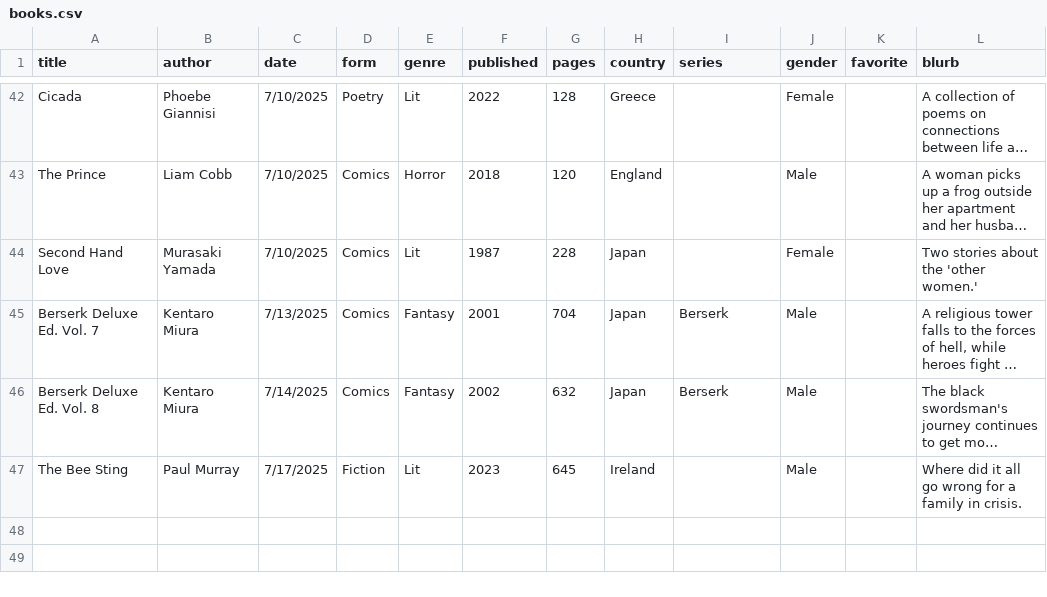
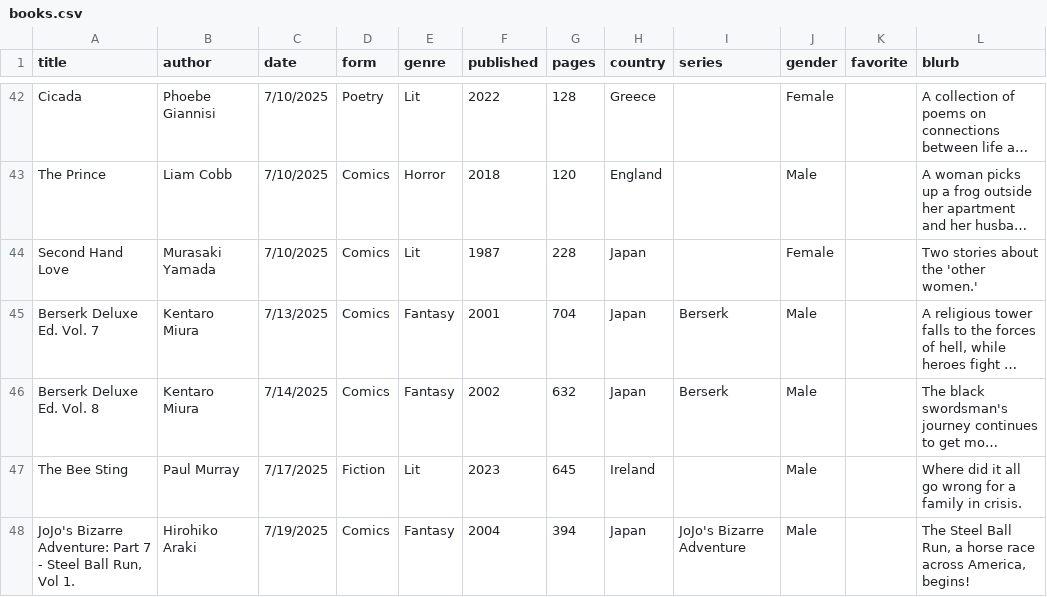
Before and after one commit to carey-james/Reading-List, a CSV file: 2025/books.csv, drawn as a sheet; only a part is shown, gaps mark what is left out; long unchanged cells end in …; the diff names each change by its address in the sheet, - before the commit and + after, or states it on an @@ line.

Commit message:
Added Steel Ball Run Vol 1

```diff
--- a/2025/books.csv
+++ b/2025/books.csv
+row 48: JoJo's Bizarre Adventure: Part 7 - Steel Ball Run, Vol 1. | Hirohiko Araki | 7/19/2025 | Comics | Fantasy | 2004 | 394 | Japan | JoJo's Bizarre Adventure | Male |  | The Steel Ball Run, a horse race across America, begins!
```
